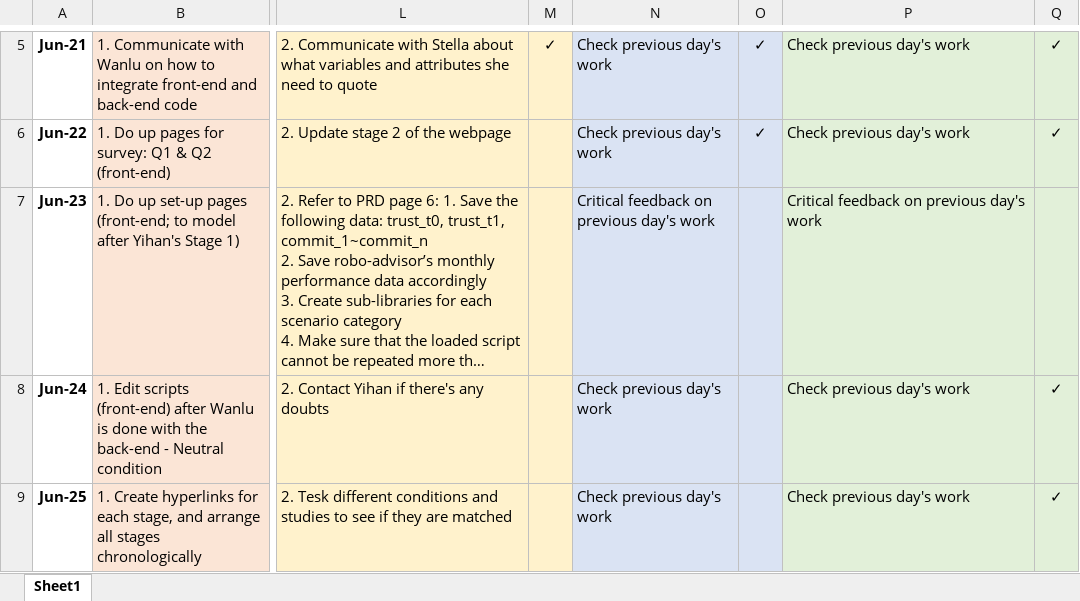
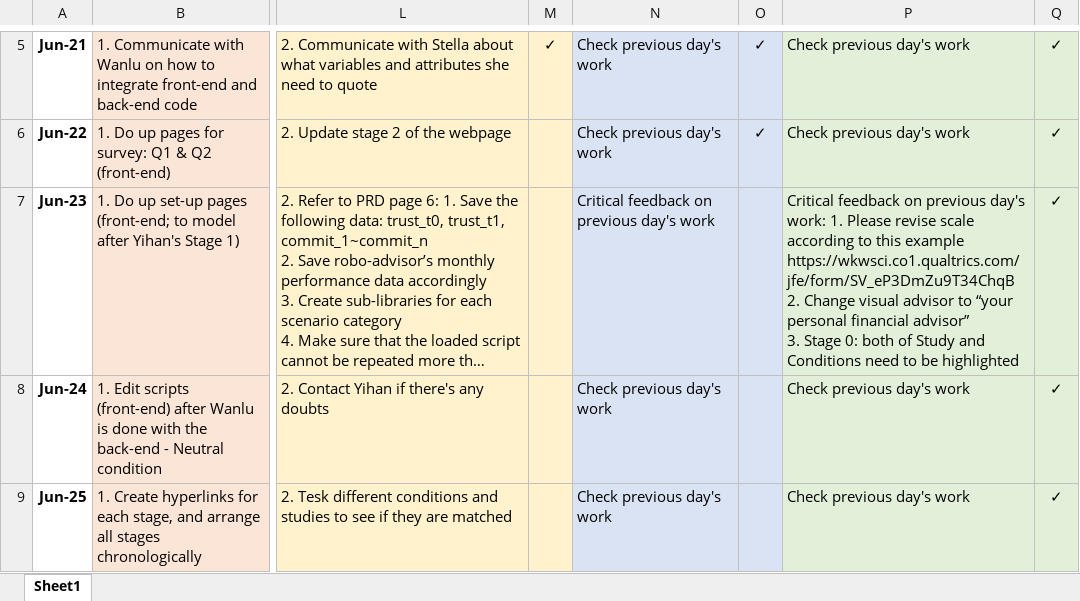
Before and after one commit to ZWLori/robo-advisor, an Excel workbook: PRD/Concrete timeline_15.06.18.xlsx, sheet Sheet1, drawn as a sheet; only a part is shown, gaps mark what is left out; long unchanged cells end in …; values as stored, in another font and other column widths than the file's, no borders; ↵ is a line break in a cell; the diff names each change by its address in the sheet, - before the commit and + after, or states it on an @@ line.

```diff
--- a/PRD/Concrete timeline_15.06.18.xlsx (sheet Sheet1)
+++ b/PRD/Concrete timeline_15.06.18.xlsx (sheet Sheet1)
-P7: …previous day's work
+P7: …previous day's work: 1. Please revise scale according to this example https://wkwsci.co1.qualtrics.com/jfe/form/SV_eP3DmZu9T34ChqB ↵ 2. Change visual advisor to “your personal financial advisor” ↵ 3. Stage 0: both of Study and Conditions need to be highlighted
-Q7: (empty)
+Q7: ✓
```
Also changed, not shown: 1 other file.
